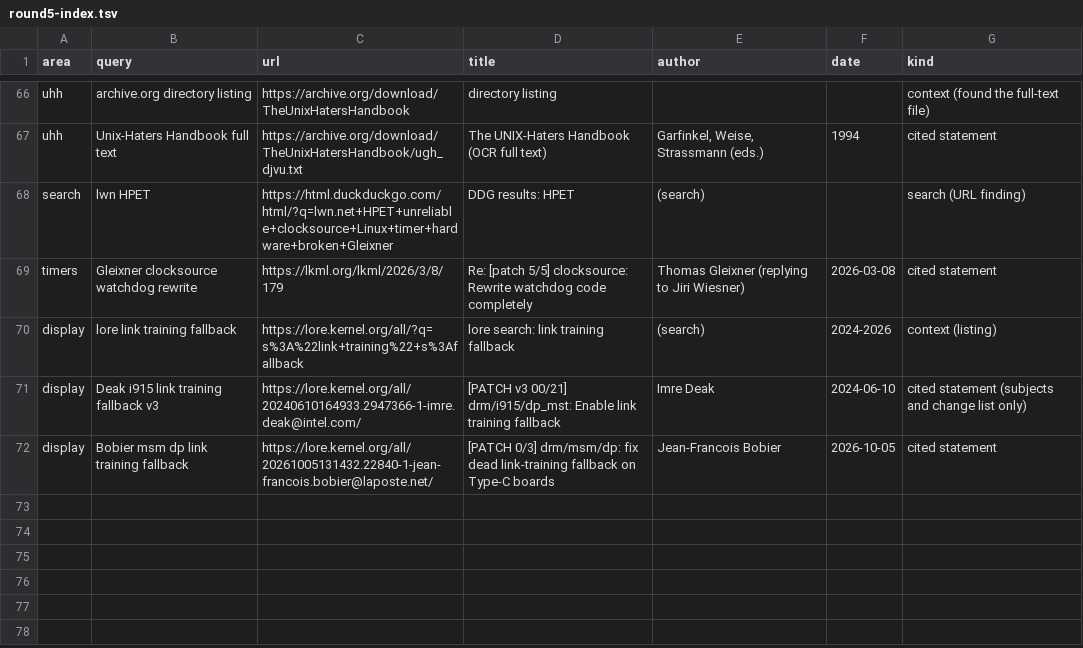
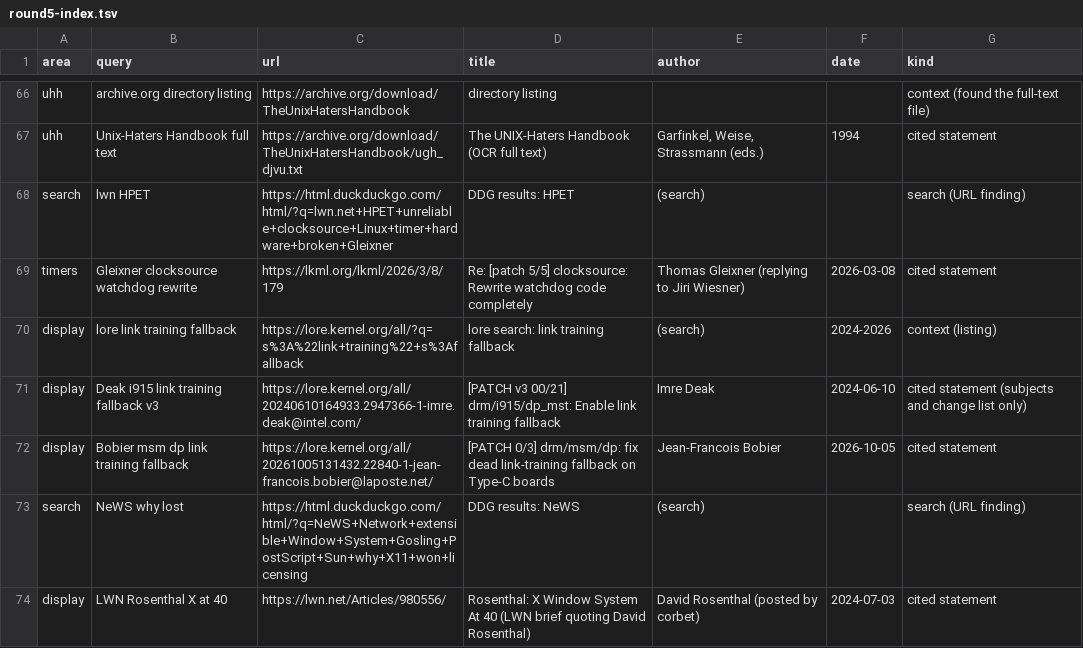
Before and after one commit to moebiusV/pdp64, a TSV file: docs/codegen-data/kernelpain/round5-index.tsv, drawn as a sheet; only a part is shown, gaps mark what is left out; the diff names each change by its address in the sheet, - before the commit and + after, or states it on an @@ line.

Commit message:
kernel pain points round 5: quotation audit (unquoted own phrases, exact wording), Rosenthal on NeWS

```diff
--- a/docs/codegen-data/kernelpain/round5-index.tsv
+++ b/docs/codegen-data/kernelpain/round5-index.tsv
+row 73: search | NeWS why lost | https://html.duckduckgo.com/html/?q=NeWS+Network+extensible+Window+System+Gosling+PostScript+Sun+why+X11+won+licensing | DDG results: NeWS | (search) |  | search (URL finding)
+row 74: display | LWN Rosenthal X at 40 | https://lwn.net/Articles/980556/ | Rosenthal: X Window System At 40 (LWN brief quoting David Rosenthal) | David Rosenthal (posted by corbet) | 2024-07-03 | cited statement
```
Also changed, not shown: 2 other files.
